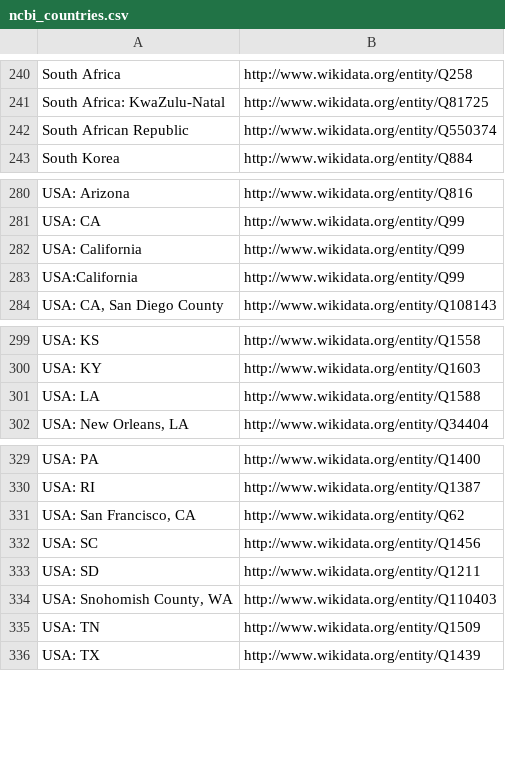
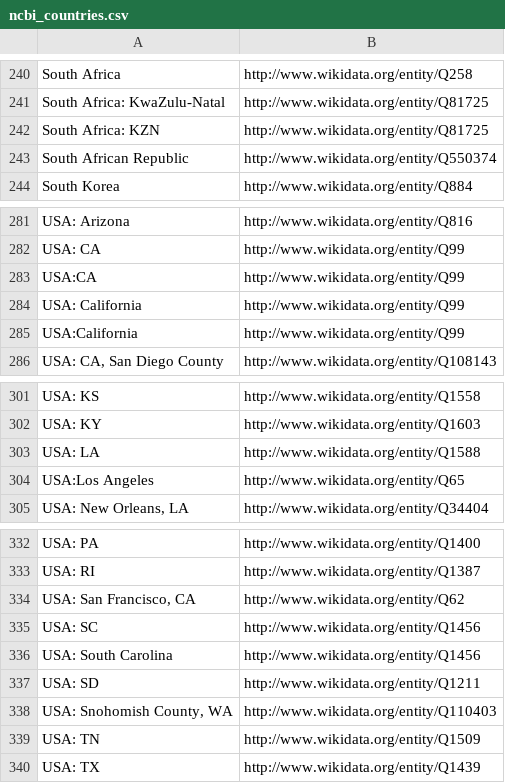
Before and after one commit to pubseq/bh20-seq-resource, a CSV file: scripts/dict_ontology_standardization/ncbi_countries.csv, drawn as a sheet; only a part is shown, gaps mark what is left out.

```diff
--- a/scripts/dict_ontology_standardization/ncbi_countries.csv
+++ b/scripts/dict_ontology_standardization/ncbi_countries.csv
@@ -241,2 +241,3 @@ South Africa,http://www.wikidata.org/entity/Q258
 South Africa: KwaZulu-Natal,http://www.wikidata.org/entity/Q81725
+South Africa: KZN,http://www.wikidata.org/entity/Q81725
 South African Republic,http://www.wikidata.org/entity/Q550374
@@ -281,2 +282,3 @@ USA: Arizona,http://www.wikidata.org/entity/Q816
 USA: CA,http://www.wikidata.org/entity/Q99
+USA:CA,http://www.wikidata.org/entity/Q99
 USA: California,http://www.wikidata.org/entity/Q99
@@ -301,2 +303,3 @@ USA: KY,http://www.wikidata.org/entity/Q1603
 USA: LA,http://www.wikidata.org/entity/Q1588
+USA:Los Angeles,http://www.wikidata.org/entity/Q65
 "USA: New Orleans, LA",http://www.wikidata.org/entity/Q34404
@@ -332,2 +335,3 @@ USA: RI,http://www.wikidata.org/entity/Q1387
 USA: SC,http://www.wikidata.org/entity/Q1456
+USA: South Carolina,http://www.wikidata.org/entity/Q1456
 USA: SD,http://www.wikidata.org/entity/Q1211
```
Also changed, not shown: scripts/dict_ontology_standardization/ncbi_host_species.csv, scripts/dict_ontology_standardization/ncbi_sequencing_technology.csv.
